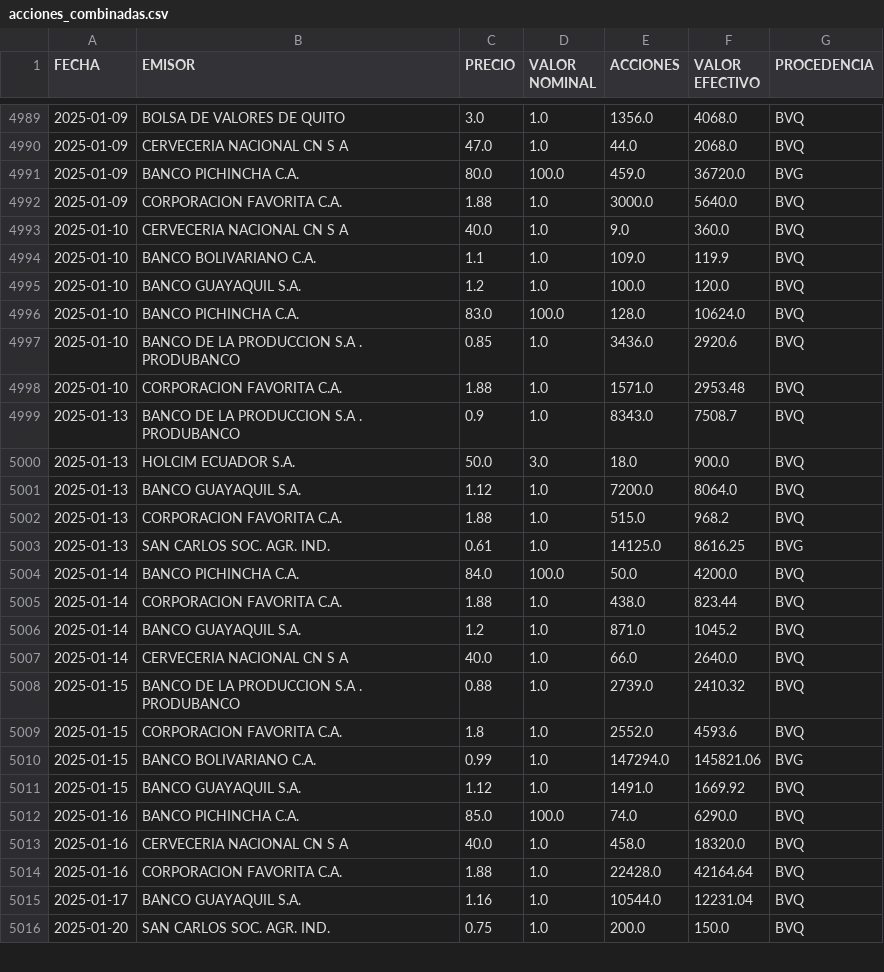
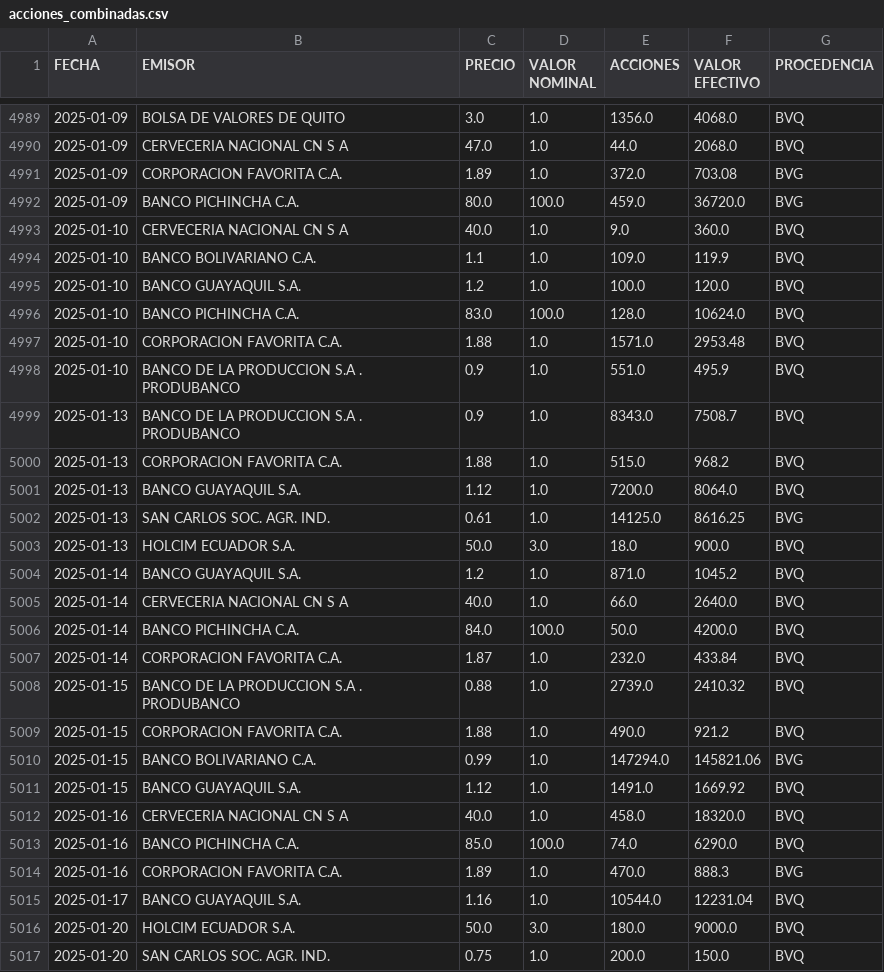
Before and after one commit to TRomMV/Reporte-Metrovalores, a CSV file: data/acciones_combinadas.csv, drawn as a sheet; only a part is shown, gaps mark what is left out; the diff covers the shown part only.

```diff
--- a/data/acciones_combinadas.csv
+++ b/data/acciones_combinadas.csv
@@ -4990,4 +4990,4 @@ FECHA,EMISOR,PRECIO,VALOR NOMINAL,ACCIONES,VALOR EFECTIVO,PROCEDENCIA
 2025-01-09,CERVECERIA NACIONAL CN S A,47.0,1.0,44.0,2068.0,BVQ
+2025-01-09,CORPORACION FAVORITA C.A.,1.89,1.0,372.0,703.08,BVG
 2025-01-09,BANCO PICHINCHA C.A.,80.0,100.0,459.0,36720.0,BVG
-2025-01-09,CORPORACION FAVORITA C.A.,1.88,1.0,3000.0,5640.0,BVQ
 2025-01-10,CERVECERIA NACIONAL CN S A,40.0,1.0,9.0,360.0,BVQ
@@ -4996,21 +4996,22 @@ FECHA,EMISOR,PRECIO,VALOR NOMINAL,ACCIONES,VALOR EFECTIVO,PROCEDENCIA
 2025-01-10,BANCO PICHINCHA C.A.,83.0,100.0,128.0,10624.0,BVQ
-2025-01-10,BANCO DE LA PRODUCCION S.A . PRODUBANCO,0.85,1.0,3436.0,2920.6,BVQ
 2025-01-10,CORPORACION FAVORITA C.A.,1.88,1.0,1571.0,2953.48,BVQ
+2025-01-10,BANCO DE LA PRODUCCION S.A . PRODUBANCO,0.9,1.0,551.0,495.9,BVQ
 2025-01-13,BANCO DE LA PRODUCCION S.A . PRODUBANCO,0.9,1.0,8343.0,7508.7,BVQ
+2025-01-13,CORPORACION FAVORITA C.A.,1.88,1.0,515.0,968.2,BVQ
+2025-01-13,BANCO GUAYAQUIL S.A.,1.12,1.0,7200.0,8064.0,BVQ
+2025-01-13,SAN CARLOS SOC. AGR. IND.,0.61,1.0,14125.0,8616.25,BVG
 2025-01-13,HOLCIM ECUADOR S.A.,50.0,3.0,18.0,900.0,BVQ
-2025-01-13,BANCO GUAYAQUIL S.A.,1.12,1.0,7200.0,8064.0,BVQ
-2025-01-13,CORPORACION FAVORITA C.A.,1.88,1.0,515.0,968.2,BVQ
-2025-01-13,SAN CARLOS SOC. AGR. IND.,0.61,1.0,14125.0,8616.25,BVG
-2025-01-14,BANCO PICHINCHA C.A.,84.0,100.0,50.0,4200.0,BVQ
-2025-01-14,CORPORACION FAVORITA C.A.,1.88,1.0,438.0,823.44,BVQ
 2025-01-14,BANCO GUAYAQUIL S.A.,1.2,1.0,871.0,1045.2,BVQ
 2025-01-14,CERVECERIA NACIONAL CN S A,40.0,1.0,66.0,2640.0,BVQ
+2025-01-14,BANCO PICHINCHA C.A.,84.0,100.0,50.0,4200.0,BVQ
+2025-01-14,CORPORACION FAVORITA C.A.,1.87,1.0,232.0,433.84,BVQ
 2025-01-15,BANCO DE LA PRODUCCION S.A . PRODUBANCO,0.88,1.0,2739.0,2410.32,BVQ
-2025-01-15,CORPORACION FAVORITA C.A.,1.8,1.0,2552.0,4593.6,BVQ
+2025-01-15,CORPORACION FAVORITA C.A.,1.88,1.0,490.0,921.2,BVQ
 2025-01-15,BANCO BOLIVARIANO C.A.,0.99,1.0,147294.0,145821.06,BVG
 2025-01-15,BANCO GUAYAQUIL S.A.,1.12,1.0,1491.0,1669.92,BVQ
+2025-01-16,CERVECERIA NACIONAL CN S A,40.0,1.0,458.0,18320.0,BVQ
 2025-01-16,BANCO PICHINCHA C.A.,85.0,100.0,74.0,6290.0,BVQ
-2025-01-16,CERVECERIA NACIONAL CN S A,40.0,1.0,458.0,18320.0,BVQ
-2025-01-16,CORPORACION FAVORITA C.A.,1.88,1.0,22428.0,42164.64,BVQ
+2025-01-16,CORPORACION FAVORITA C.A.,1.89,1.0,470.0,888.3,BVG
 2025-01-17,BANCO GUAYAQUIL S.A.,1.16,1.0,10544.0,12231.04,BVQ
+2025-01-20,HOLCIM ECUADOR S.A.,50.0,3.0,180.0,9000.0,BVQ
 2025-01-20,SAN CARLOS SOC. AGR. IND.,0.75,1.0,200.0,150.0,BVQ
```
Also changed, not shown: 13 added rows, 2 removed rows, 4 moved rows and 7 edited cells elsewhere in this file, data/datos_actualizados.csv.
